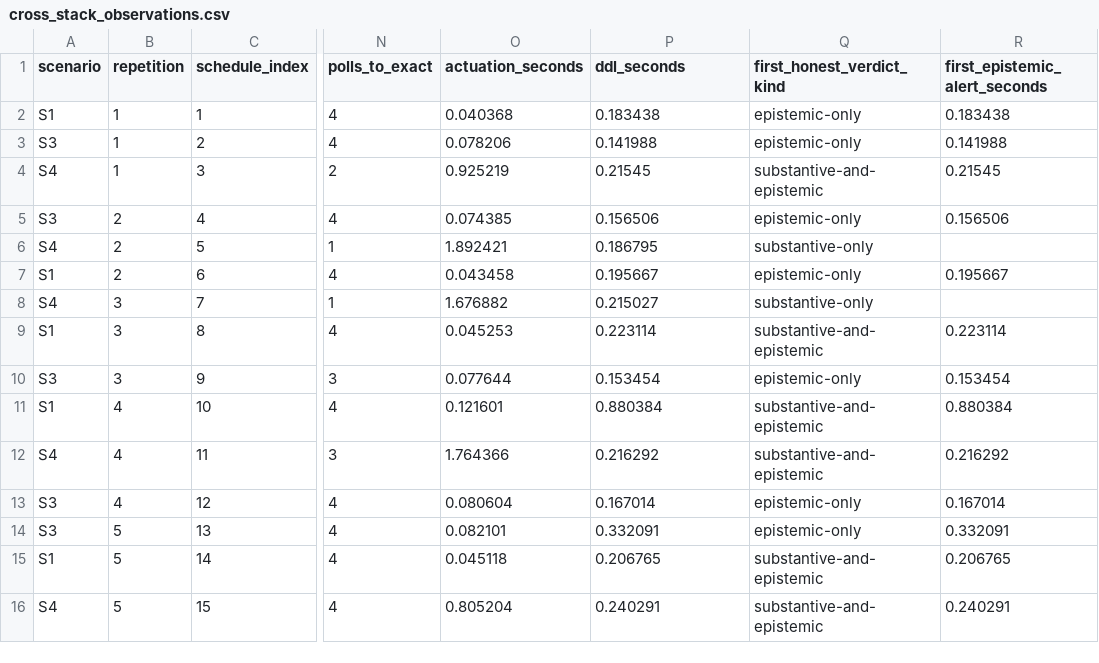
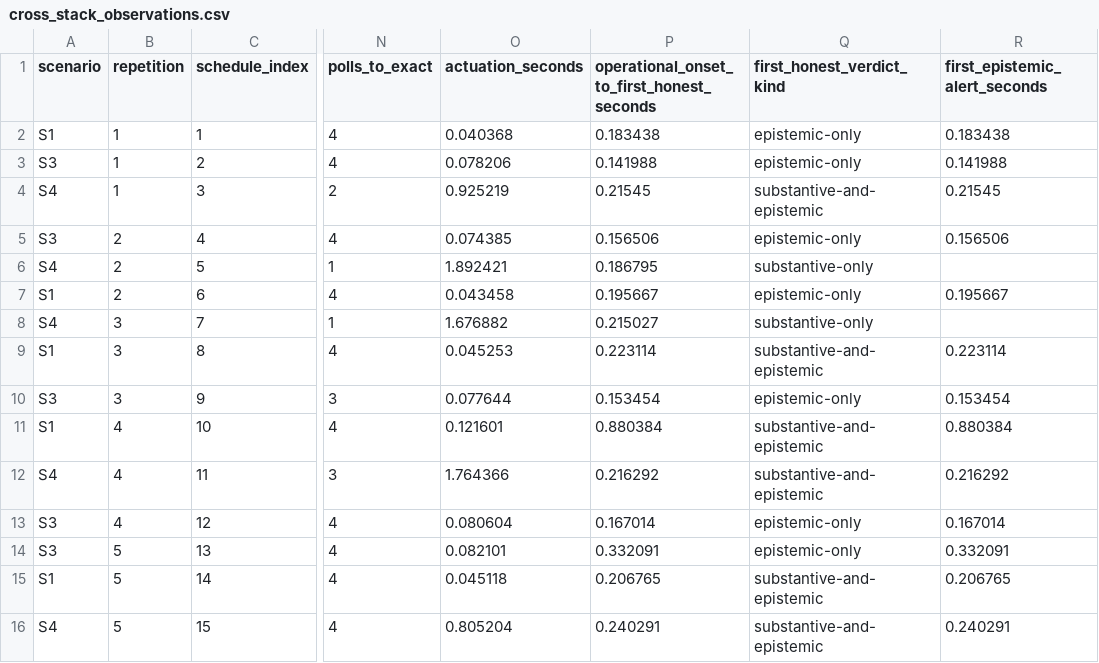
Before and after one commit to obedebessa/governance-drift, a CSV file: lab/results_cross_stack/cross_stack_observations.csv, drawn as a sheet; only a part is shown, gaps mark what is left out; the diff names each change by its address in the sheet, - before the commit and + after, or states it on an @@ line.

```diff
--- a/lab/results_cross_stack/cross_stack_observations.csv
+++ b/lab/results_cross_stack/cross_stack_observations.csv
-P1: ddl_seconds
+P1: operational_onset_to_first_honest_seconds
```
Also changed, not shown: lab/results_cross_stack/cross_stack_profile_summary.csv, lab/results_cross_stack/manifest_checksums.csv, 45 other files.
